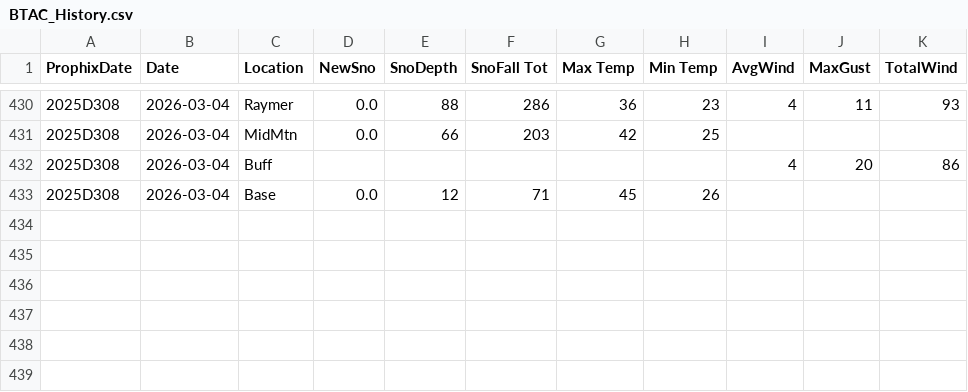
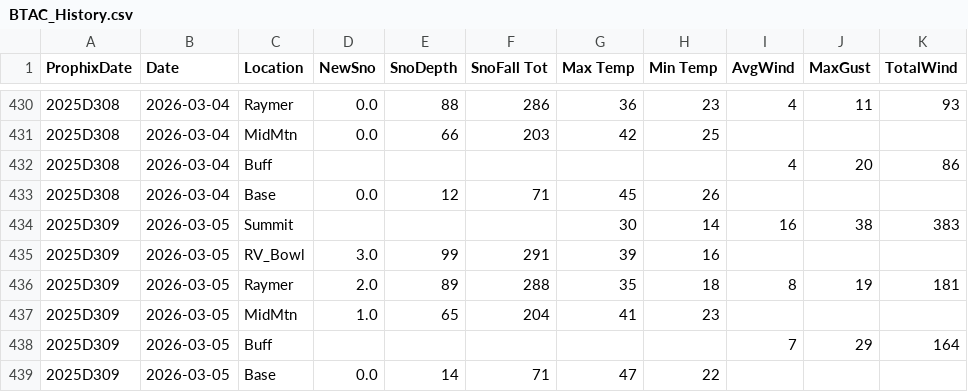
Before and after one commit to DtaRprt/WeatherScrape, a CSV file: BTAC_History.csv, drawn as a sheet; only a part is shown, gaps mark what is left out.

Commit message:
Weather Updated as of Fri Mar  6 06:44:59 MST 2026

```diff
--- a/BTAC_History.csv
+++ b/BTAC_History.csv
@@ -433 +433,7 @@ ProphixDate,Date,Location,NewSno,SnoDepth,SnoFall Tot,Max Temp,Min Temp,AvgWind,
 2025D308,2026-03-04,Base,0.0,12,71,45,26,,,
+2025D309,2026-03-05,Summit,,,,30,14,16,38,383
+2025D309,2026-03-05,RV_Bowl,3.0,99,291,39,16,,,
+2025D309,2026-03-05,Raymer,2.0,89,288,35,18,8,19,181
+2025D309,2026-03-05,MidMtn,1.0,65,204,41,23,,,
+2025D309,2026-03-05,Buff,,,,,,7,29,164
+2025D309,2026-03-05,Base,0.0,14,71,47,22,,,
```
